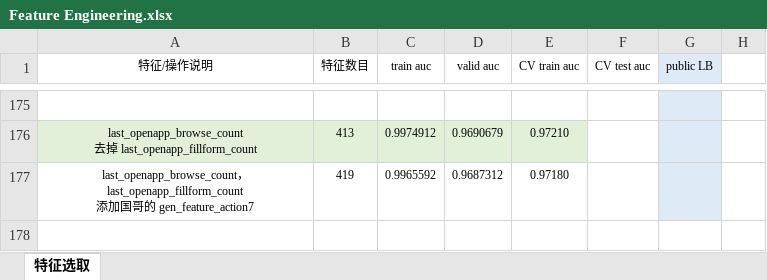
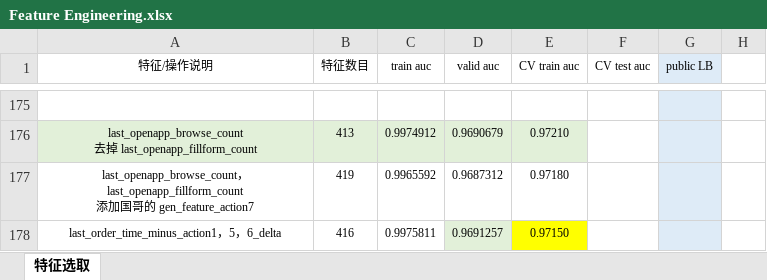
Before and after one commit to SunnyMarkLiu/datacastle_travel_services_predict-rank5, an Excel workbook: Feature Engineering.xlsx, sheet 特征选取, drawn as a sheet; only a part is shown, gaps mark what is left out; values as stored, in another font and other column widths than the file's, no borders; the diff names each change by its address in the sheet, - before the commit and + after, or states it on an @@ line.

```diff
--- a/Feature Engineering.xlsx (sheet 特征选取)
+++ b/Feature Engineering.xlsx (sheet 特征选取)
+row 178: last_order_time_minus_action1，5，6_delta | 416 | 0.9975811 | 0.9691257 | 0.97150
```
Also changed, not shown: 1 other file.
